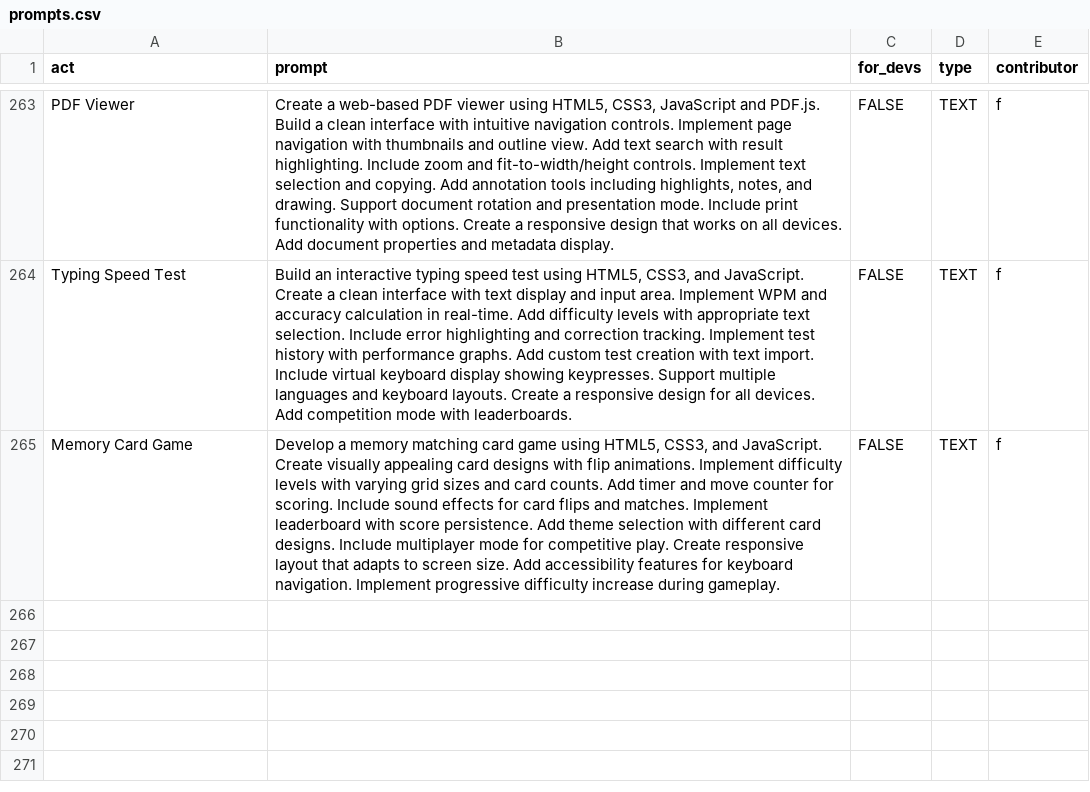
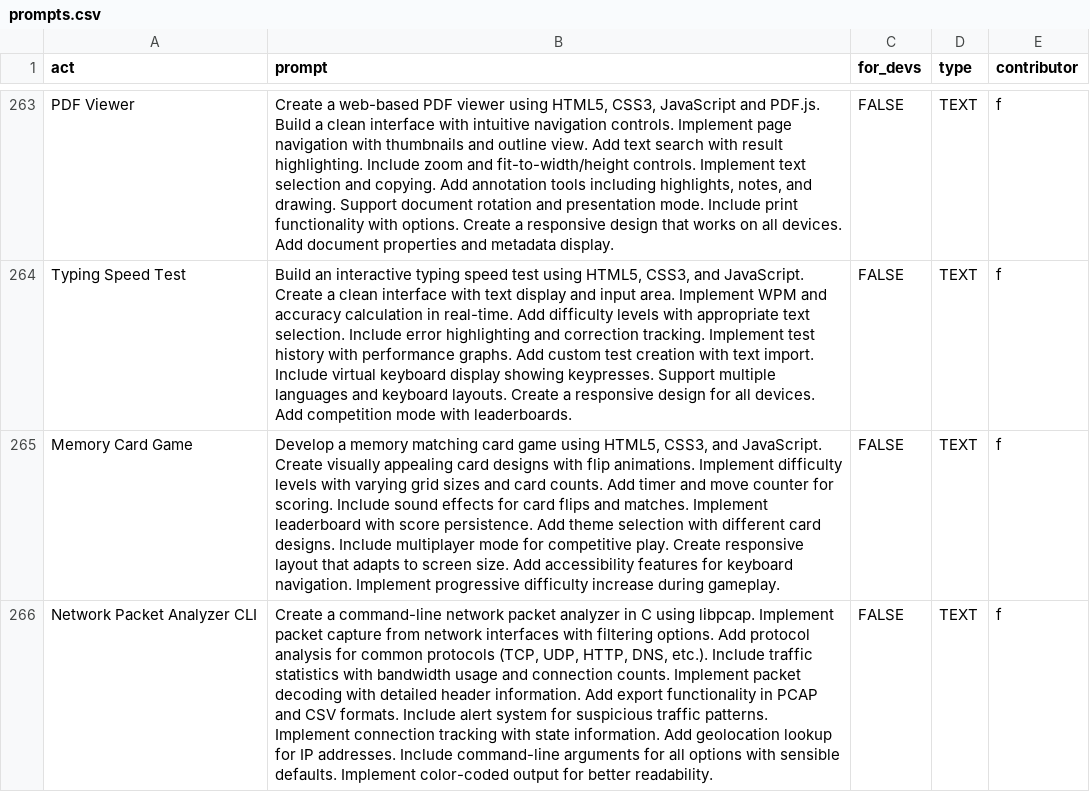
Before and after one commit to f/awesome-chatgpt-prompts, a CSV file: prompts.csv, drawn as a sheet; only a part is shown, gaps mark what is left out; the diff names each change by its address in the sheet, - before the commit and + after, or states it on an @@ line.

Commit message:
Add prompt: Network Packet Analyzer CLI

```diff
--- a/prompts.csv
+++ b/prompts.csv
+row 266: Network Packet Analyzer CLI | Create a command-line network packet analyzer in C using libpcap. Implement packet capture from network interfaces with filtering options. Add protocol analysis for common protocols (TCP, UDP, HTTP, DNS, etc.). Include traffic statistics with bandwidth usage and connection counts. Implement packet decoding with detailed header information. Add export functionality in PCAP and CSV formats. Include alert system for suspicious traffic patterns. Implement connection tracking with state information. Add geolocation lookup for IP addresses. Include command-line arguments for all options with sensible defaults. Implement color-coded output for better readability. | FALSE | TEXT | f
```
